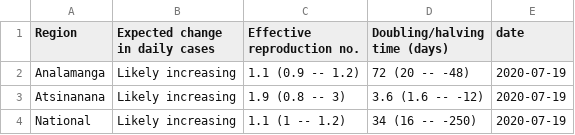
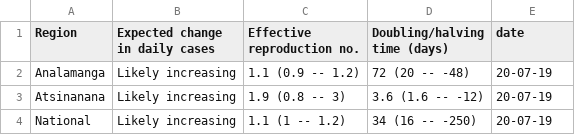
Before and after one commit to labmetcalf/mada-rt, a CSV file: latest/rt_summary.csv, drawn as a sheet.

```diff
--- a/latest/rt_summary.csv
+++ b/latest/rt_summary.csv
@@ -1,4 +1,4 @@
 Region,Expected change in daily cases,Effective reproduction no.,Doubling/halving time (days),date
-Analamanga,Likely increasing,1.1 (0.9 -- 1.2),72 (20 -- -48),2020-07-19
-Atsinanana,Likely increasing,1.9 (0.8 -- 3),3.6 (1.6 -- -12),2020-07-19
-National,Likely increasing,1.1 (1 -- 1.2),34 (16 -- -250),2020-07-19
+Analamanga,Likely increasing,1.1 (0.9 -- 1.2),72 (20 -- -48),20-07-19
+Atsinanana,Likely increasing,1.9 (0.8 -- 3),3.6 (1.6 -- -12),20-07-19
+National,Likely increasing,1.1 (1 -- 1.2),34 (16 -- -250),20-07-19
```
Also changed, not shown: 3 other files.
